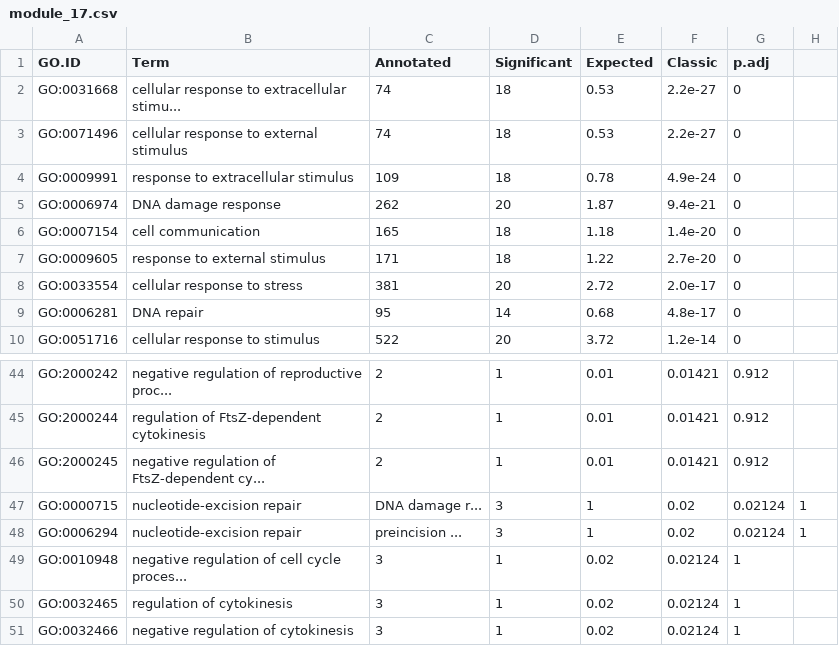
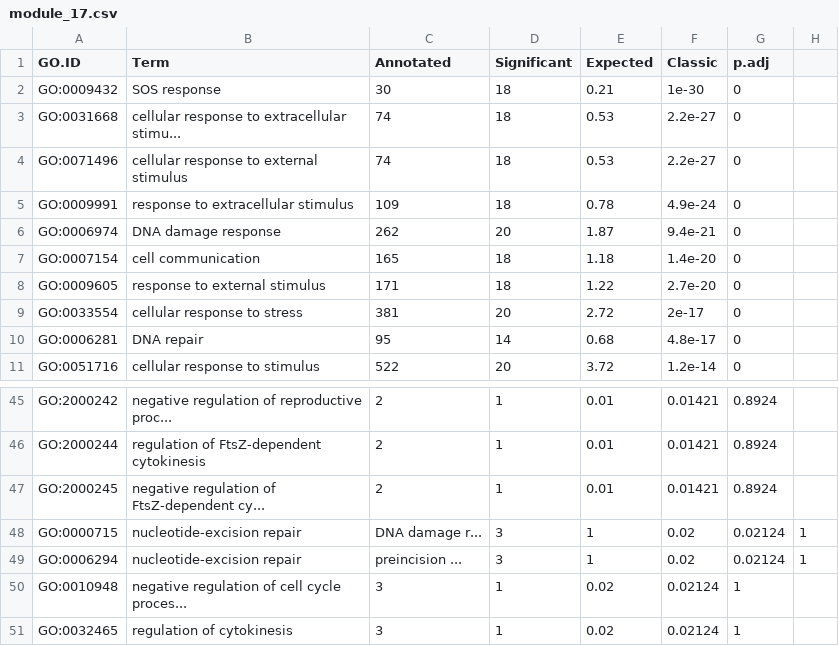
Before and after one commit to felipevzps/ecoli-co-expression-network, a CSV file: results/enrichment/I60/module_17.csv, drawn as a sheet; only a part is shown, gaps mark what is left out; removed rows and columns are numbered as before the commit, all else as after; the diff covers the shown part only; the diff names each change by its address in the sheet, - before the commit and + after, or states it on an @@ line.

```diff
--- a/results/enrichment/I60/module_17.csv
+++ b/results/enrichment/I60/module_17.csv
+row 2: GO:0009432 | SOS response | 30 | 18 | 0.21 | 1e-30 | 0
-F9 (Classic): 2.0e-17
+F9 (Classic): 2e-17
-G45:G47 (p.adj): 0.912
+G45:G47 (p.adj): 0.8924
-row 51: GO:0032466 | negative regulation of cytokinesis | 3 | 1 | 0.02 | 0.02124 | 1
```
Also changed, not shown: 27 edited cells elsewhere in this file, results/enrichment/I60/module_1.csv, results/enrichment/I60/module_10.csv, 45 other files.
